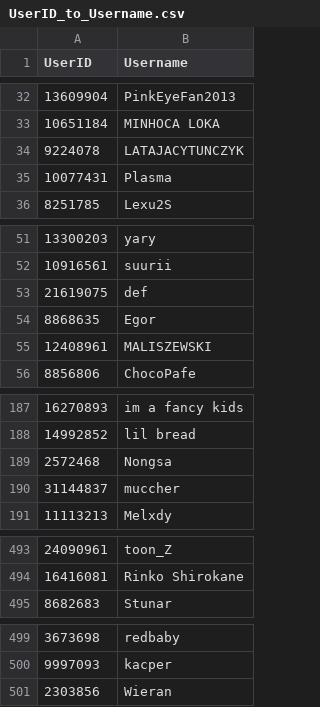
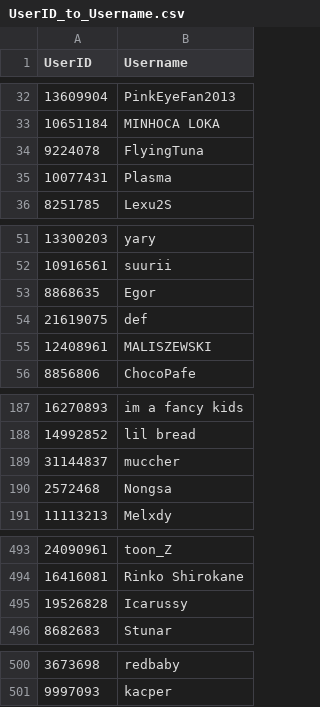
Before and after one commit to dongdongben/Osu-Uniqueness-Point-System, a CSV file: backend/data/UserID_to_Username.csv, drawn as a sheet; only a part is shown, gaps mark what is left out; the diff covers the shown part only.

```diff
--- a/backend/data/UserID_to_Username.csv
+++ b/backend/data/UserID_to_Username.csv
@@ -33,3 +33,3 @@ UserID,Username
 10651184,MINHOCA LOKA
-9224078,LATAJACYTUNCZYK
+9224078,FlyingTuna
 10077431,Plasma
@@ -52,4 +52,4 @@ UserID,Username
 10916561,suurii
+8868635,Egor
 21619075,def
-8868635,Egor
 12408961,MALISZEWSKI
@@ -188,4 +188,4 @@ UserID,Username
 14992852,lil bread
+31144837,muccher
 2572468,Nongsa
-31144837,muccher
 11113213,Melxdy
@@ -494,2 +494,3 @@ UserID,Username
 16416081,Rinko Shirokane
+19526828,Icarussy
 8682683,Stunar
@@ -500,2 +501 @@ UserID,Username
 9997093,kacper
-2303856,Wieran
```
Also changed, not shown: 4 moved rows and 1 edited cell elsewhere in this file, backend/data/BeatmapStats.csv, backend/data/GlobalRanking.csv, 1 other file.
